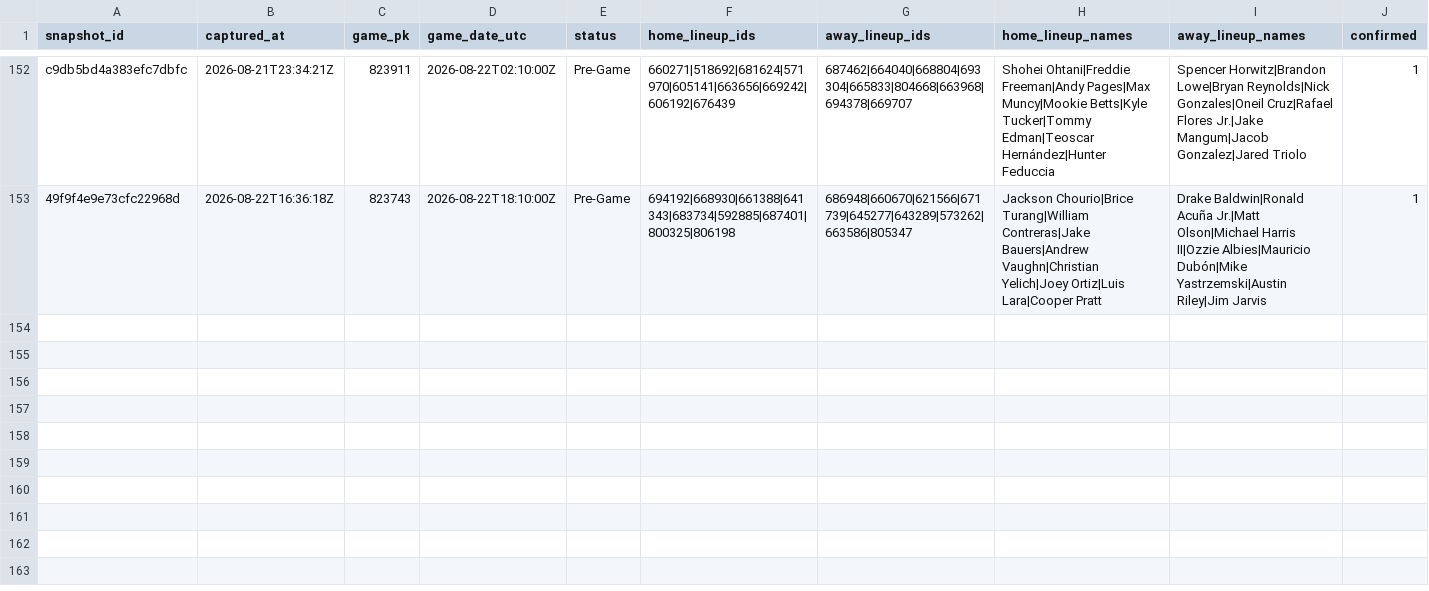
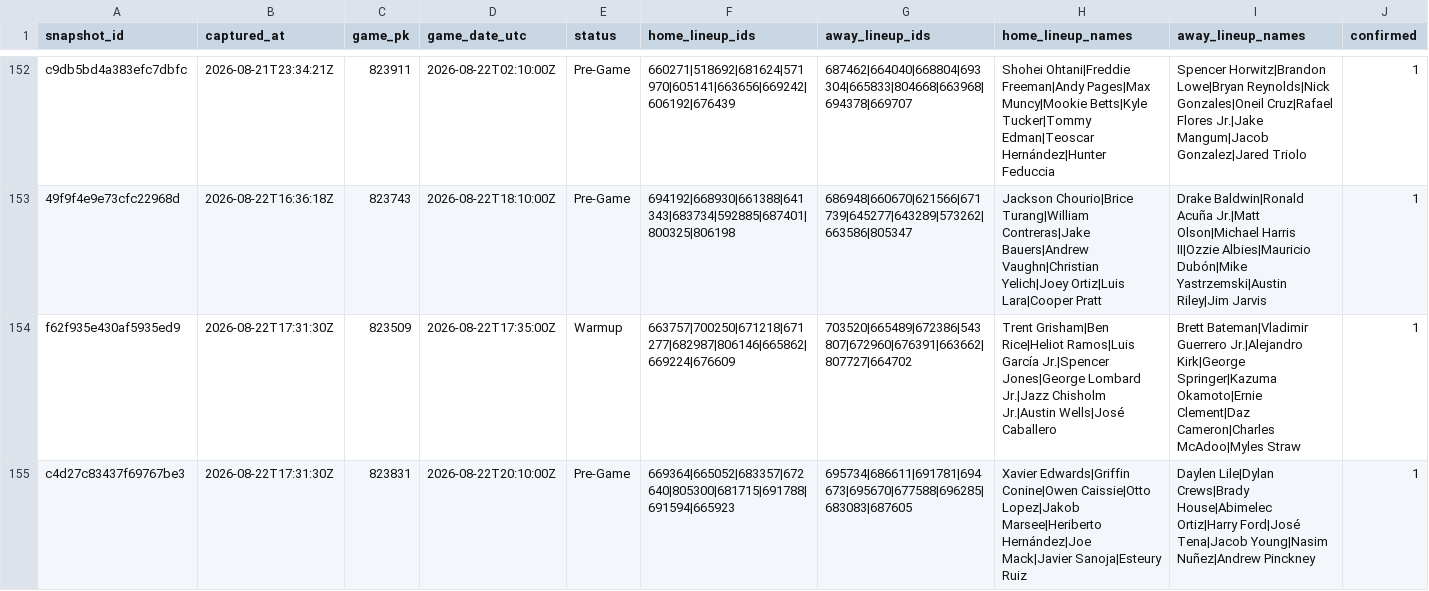
Before and after one commit to joshuakingsland/claude-diamond, a CSV file: data/lineup_snapshots.csv, drawn as a sheet; only a part is shown, gaps mark what is left out.

```diff
--- a/data/lineup_snapshots.csv
+++ b/data/lineup_snapshots.csv
@@ -153 +153,3 @@ c9db5bd4a383efc7dbfc,2026-08-21T23:34:21Z,823911,2026-08-22T02:10:00Z,Pre-Game,6
 49f9f4e9e73cfc22968d,2026-08-22T16:36:18Z,823743,2026-08-22T18:10:00Z,Pre-Game,694192|668930|661388|641343|683734|592885|687401|800325|806198,686948|660670|621566|671739|645277|643289|573262|663586|805347,Jackson Chourio|Brice Turang|William Contreras|Jake Bauers|Andrew Vaughn|Christian Yelich|Joey Ortiz|Luis Lara|Cooper Pratt,Drake Baldwin|Ronald Acuña Jr.|Matt Olson|Michael Harris II|Ozzie Albies|Mauricio Dubón|Mike Yastrzemski|Austin Riley|Jim Jarvis,1
+f62f935e430af5935ed9,2026-08-22T17:31:30Z,823509,2026-08-22T17:35:00Z,Warmup,663757|700250|671218|671277|682987|806146|665862|669224|676609,703520|665489|672386|543807|672960|676391|663662|807727|664702,Trent Grisham|Ben Rice|Heliot Ramos|Luis García Jr.|Spencer Jones|George Lombard Jr.|Jazz Chisholm Jr.|Austin Wells|José Caballero,Brett Bateman|Vladimir Guerrero Jr.|Alejandro Kirk|George Springer|Kazuma Okamoto|Ernie Clement|Daz Cameron|Charles McAdoo|Myles Straw,1
+c4d27c83437f69767be3,2026-08-22T17:31:30Z,823831,2026-08-22T20:10:00Z,Pre-Game,669364|665052|683357|672640|805300|681715|691788|691594|665923,695734|686611|691781|694673|695670|677588|696285|683083|687605,Xavier Edwards|Griffin Conine|Owen Caissie|Otto Lopez|Jakob Marsee|Heriberto Hernández|Joe Mack|Javier Sanoja|Esteury Ruiz,Daylen Lile|Dylan Crews|Brady House|Abimelec Ortiz|Harry Ford|José Tena|Jacob Young|Nasim Nuñez|Andrew Pinckney,1
```
Also changed, not shown: data/clv_signals.csv, data/lines_upcoming.csv, 10 other files.
